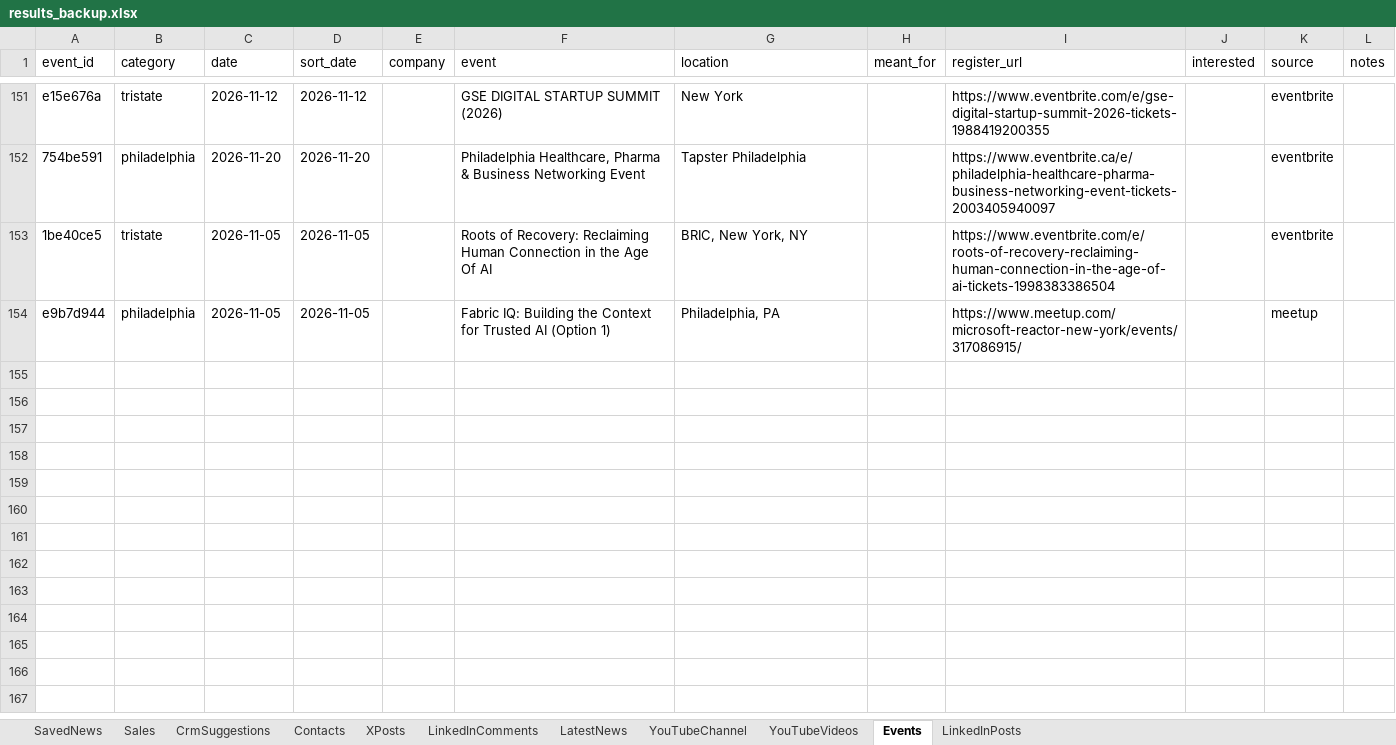
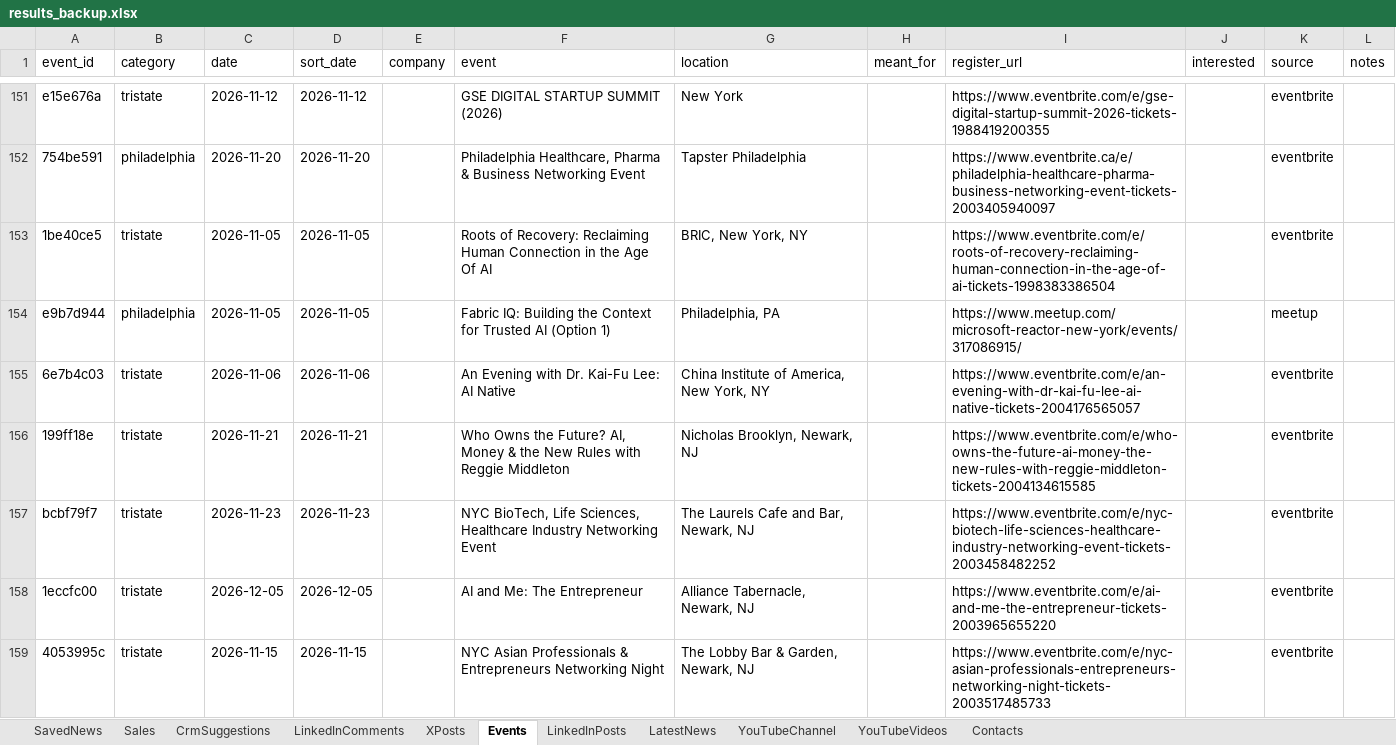
Before and after one commit to arbrainbolt-sudo/contact-agent, an Excel workbook: results_backup.xlsx, sheet Events, drawn as a sheet; only a part is shown, gaps mark what is left out; values as stored, in another font and other column widths than the file's, no borders; the diff covers the shown part only; the diff names each change by its address in the sheet, - before the commit and + after, or states it on an @@ line.

```diff
--- a/results_backup.xlsx (sheet Events)
+++ b/results_backup.xlsx (sheet Events)
@@ sheet tab order changed: SavedNews | Sales | CrmSuggestions | LinkedInComments | XPosts | Events | LinkedInPosts | LatestNews | YouTubeChannel | YouTubeVideos | Contacts @@
+row 155: 6e7b4c03 | tristate | 2026-11-06 | 2026-11-06 |  | An Evening with Dr. Kai-Fu Lee: AI Native | China Institute of America, New York, NY |  | https://www.eventbrite.com/e/an-evening-with-dr-kai-fu-lee-ai-native-tickets-2004176565057 |  | eventbrite
+row 156: 199ff18e | tristate | 2026-11-21 | 2026-11-21 |  | Who Owns the Future? AI, Money & the New Rules with Reggie Middleton | Nicholas Brooklyn, Newark, NJ |  | https://www.eventbrite.com/e/who-owns-the-future-ai-money-the-new-rules-with-reggie-middleton-tickets-2004134615585 |  | eventbrite
+row 157: bcbf79f7 | tristate | 2026-11-23 | 2026-11-23 |  | NYC BioTech, Life Sciences, Healthcare Industry Networking Event | The Laurels Cafe and Bar, Newark, NJ |  | https://www.eventbrite.com/e/nyc-biotech-life-sciences-healthcare-industry-networking-event-tickets-2003458482252 |  | eventbrite
+row 158: 1eccfc00 | tristate | 2026-12-05 | 2026-12-05 |  | AI and Me: The Entrepreneur | Alliance Tabernacle, Newark, NJ |  | https://www.eventbrite.com/e/ai-and-me-the-entrepreneur-tickets-2003965655220 |  | eventbrite
+row 159: 4053995c | tristate | 2026-11-15 | 2026-11-15 |  | NYC Asian Professionals & Entrepreneurs Networking Night | The Lobby Bar & Garden, Newark, NJ |  | https://www.eventbrite.com/e/nyc-asian-professionals-entrepreneurs-networking-night-tickets-2003517485733 |  | eventbrite
```
Also changed, not shown: 31 added rows elsewhere in this sheet, sheet Contacts, sheet LatestNews, sheet Sales, sheet LinkedInPosts, sheet XPosts, sheet YouTubeVideos, 1 more sheet, results.xlsx, 4 other files.
